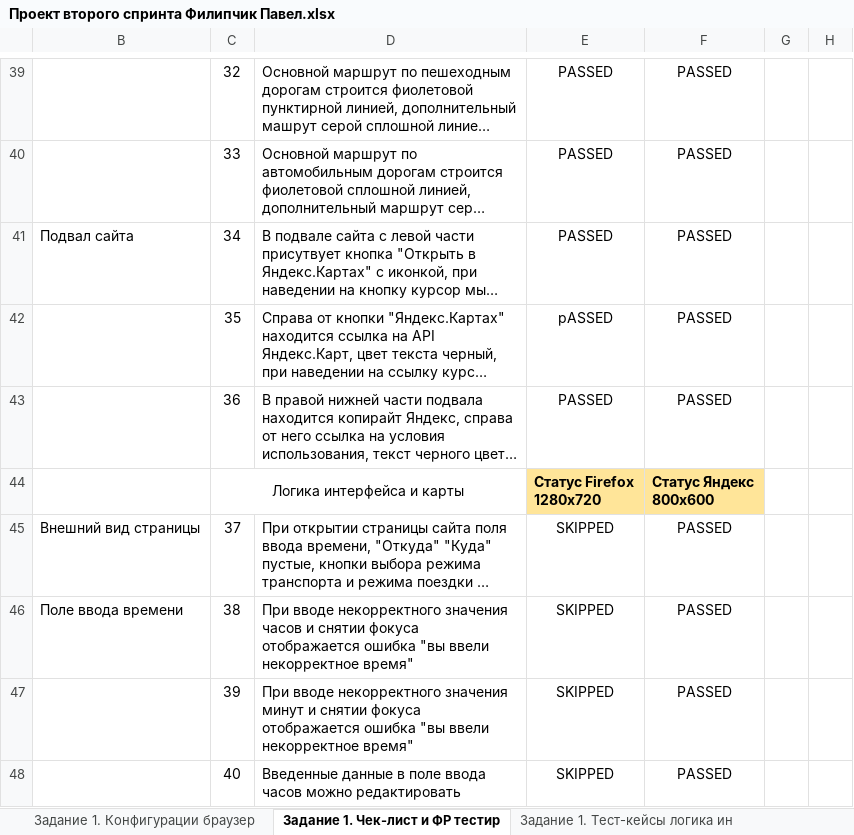
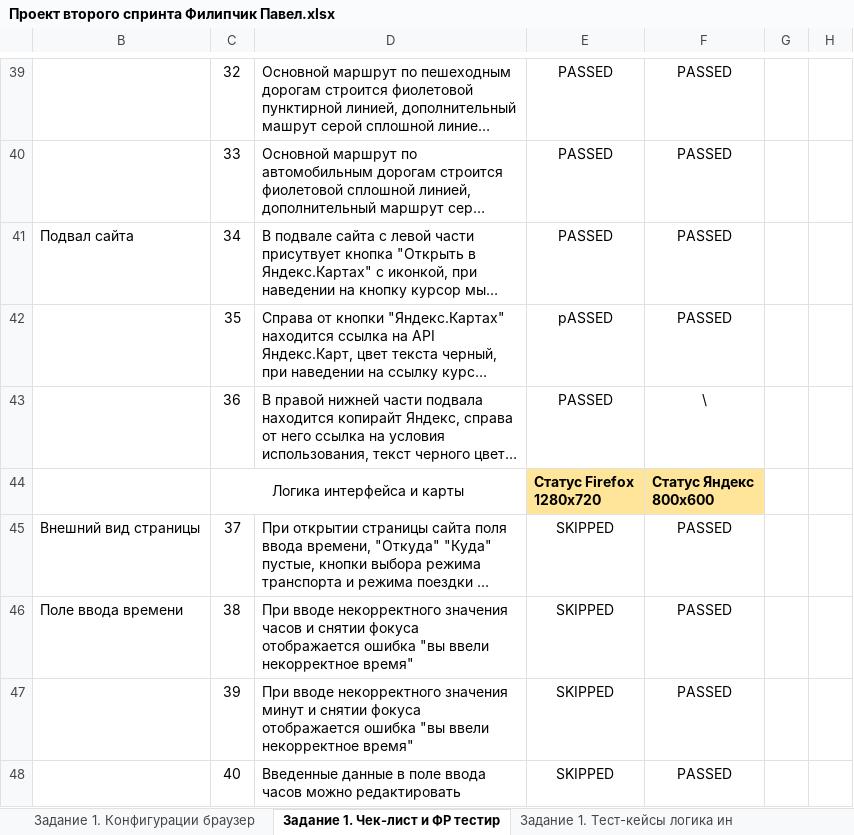
Before and after one commit to battleheart70/Y.Routes, an Excel workbook: 2спринт/Проект второго спринта Филипчик Павел.xlsx, sheet Задание 1. Чек-лист и ФР тестир, drawn as a sheet; only a part is shown, gaps mark what is left out; long unchanged cells end in …; values as stored, in another font and other column widths than the file's, no borders; charts and pictures and conditional formats not drawn; the diff names each change by its address in the sheet, - before the commit and + after, or states it on an @@ line.

```diff
--- a/2спринт/Проект второго спринта Филипчик Павел.xlsx (sheet Задание 1. Чек-лист и ФР тестир)
+++ b/2спринт/Проект второго спринта Филипчик Павел.xlsx (sheet Задание 1. Чек-лист и ФР тестир)
-F43: PASSED
+F43: \
```
Also changed, not shown: sheet Задание 1. Тест-кейсы логика ин, 3спринт/Проект 3 спринта Филипчик Павел.xlsx, 2 other files.
